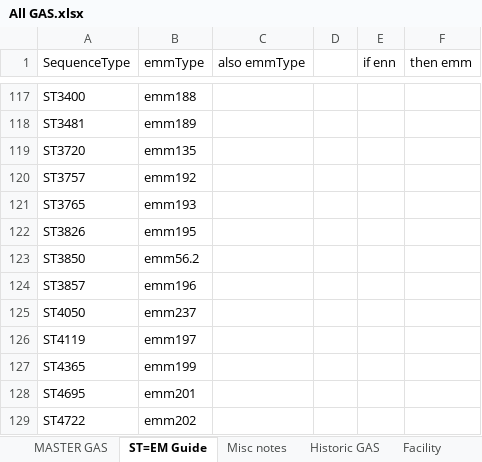
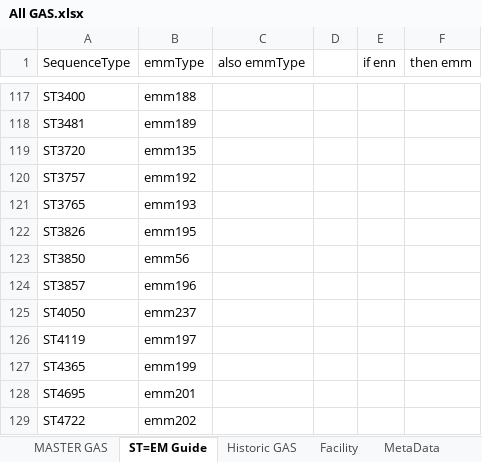
Before and after one commit to caf285/Epitools, an Excel workbook: CSV/All GAS.xlsx, sheet ST=EM Guide, drawn as a sheet; only a part is shown, gaps mark what is left out; values as stored, in another font and other column widths than the file's, no borders; charts and pictures not drawn; the diff covers the shown part only; the diff names each change by its address in the sheet, - before the commit and + after, or states it on an @@ line.

```diff
--- a/CSV/All GAS.xlsx (sheet ST=EM Guide)
+++ b/CSV/All GAS.xlsx (sheet ST=EM Guide)
-sheet tab: Misc notes
-B123 (emmType): emm56.2
+B123 (emmType): emm56
```
Also changed, not shown: 19 edited cells elsewhere in this sheet, sheet MASTER GAS, sheet Historic GAS, sheet MetaData, sheet Facility, other sheet tabs, hidden cells, 11 other files.
